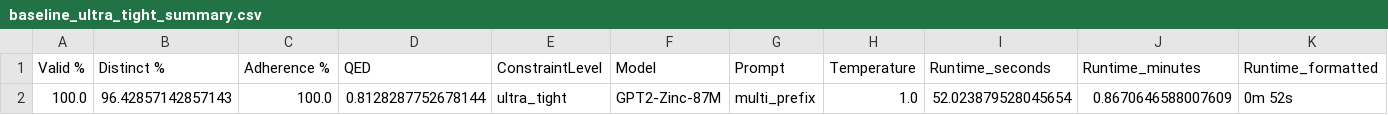
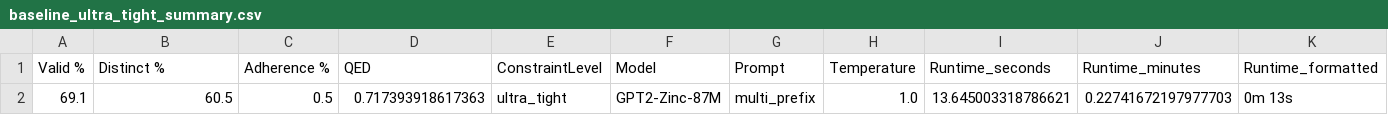
Before and after one commit to leohsuofnthu/Chem-SMC, a CSV file: results/baseline_ultra_tight_summary.csv, drawn as a sheet; removed rows and columns are numbered as before the commit, all else as after; the diff names each change by its address in the sheet, - before the commit and + after, or states it on an @@ line.

```diff
--- a/results/baseline_ultra_tight_summary.csv
+++ b/results/baseline_ultra_tight_summary.csv
-row 2: 100.0 | 96.42857142857143 | 100.0 | 0.8128287752678144 | ultra_tight | GPT2-Zinc-87M | multi_prefix | 1.0 | 52.023879528045654 | 0.8670646588007609 | 0m 52s
+row 2: 69.1 | 60.5 | 0.5 | 0.717393918617363 | ultra_tight | GPT2-Zinc-87M | multi_prefix | 1.0 | 13.645003318786621 | 0.22741672197977703 | 0m 13s
```
Also changed, not shown: results/baseline_tight_summary.csv, results/panel_table.csv, 29 other files.
